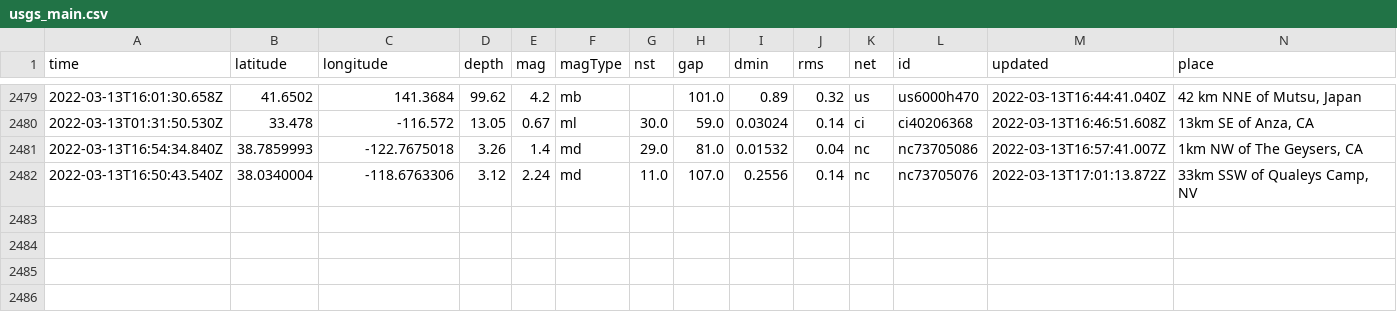
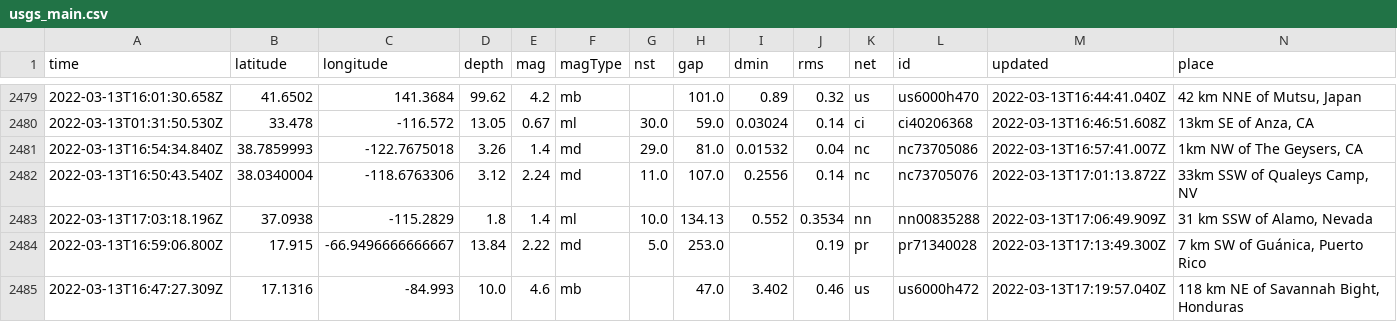
Before and after one commit to lambrechts/nicar2022-github-actions, a CSV file: usgs_main.csv, drawn as a sheet; only a part is shown, gaps mark what is left out; rows hold the shown columns only; the diff names each change by its address in the sheet, - before the commit and + after, or states it on an @@ line.

```diff
--- a/usgs_main.csv
+++ b/usgs_main.csv
+row 2483: 2022-03-13T17:03:18.196Z | 37.0938 | -115.2829 | 1.8 | 1.4 | ml | 10.0 | 134.13 | 0.552 | 0.3534 | nn | nn00835288 | 2022-03-13T17:06:49.909Z | 31 km SSW of Alamo, Nevada
+row 2484: 2022-03-13T16:59:06.800Z | 17.915 | -66.9496666666667 | 13.84 | 2.22 | md | 5.0 | 253.0 |  | 0.19 | pr | pr71340028 | 2022-03-13T17:13:49.300Z | 7 km SW of Guánica, Puerto Rico
+row 2485: 2022-03-13T16:47:27.309Z | 17.1316 | -84.993 | 10.0 | 4.6 | mb |  | 47.0 | 3.402 | 0.46 | us | us6000h472 | 2022-03-13T17:19:57.040Z | 118 km NE of Savannah Bight, Honduras
```
Also changed, not shown: usgs_current.csv.
